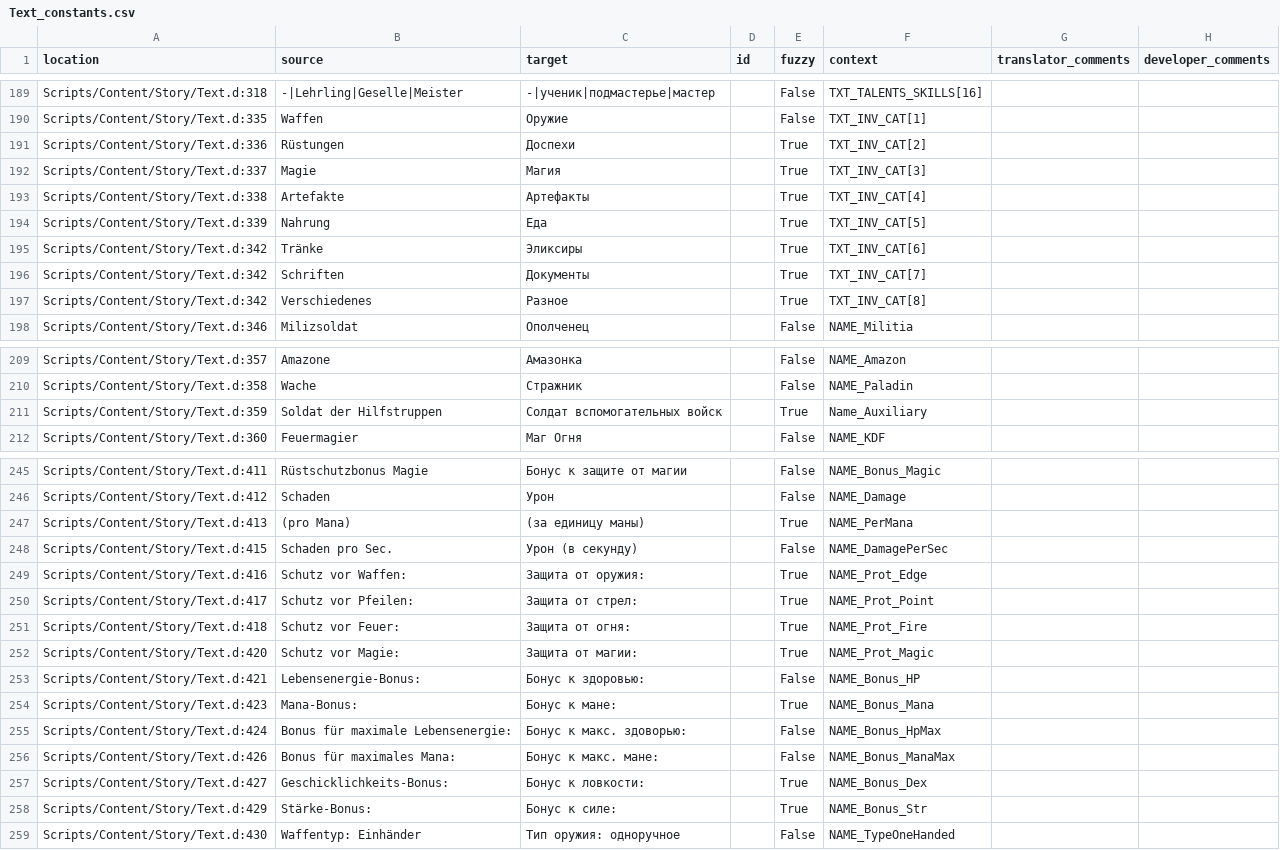
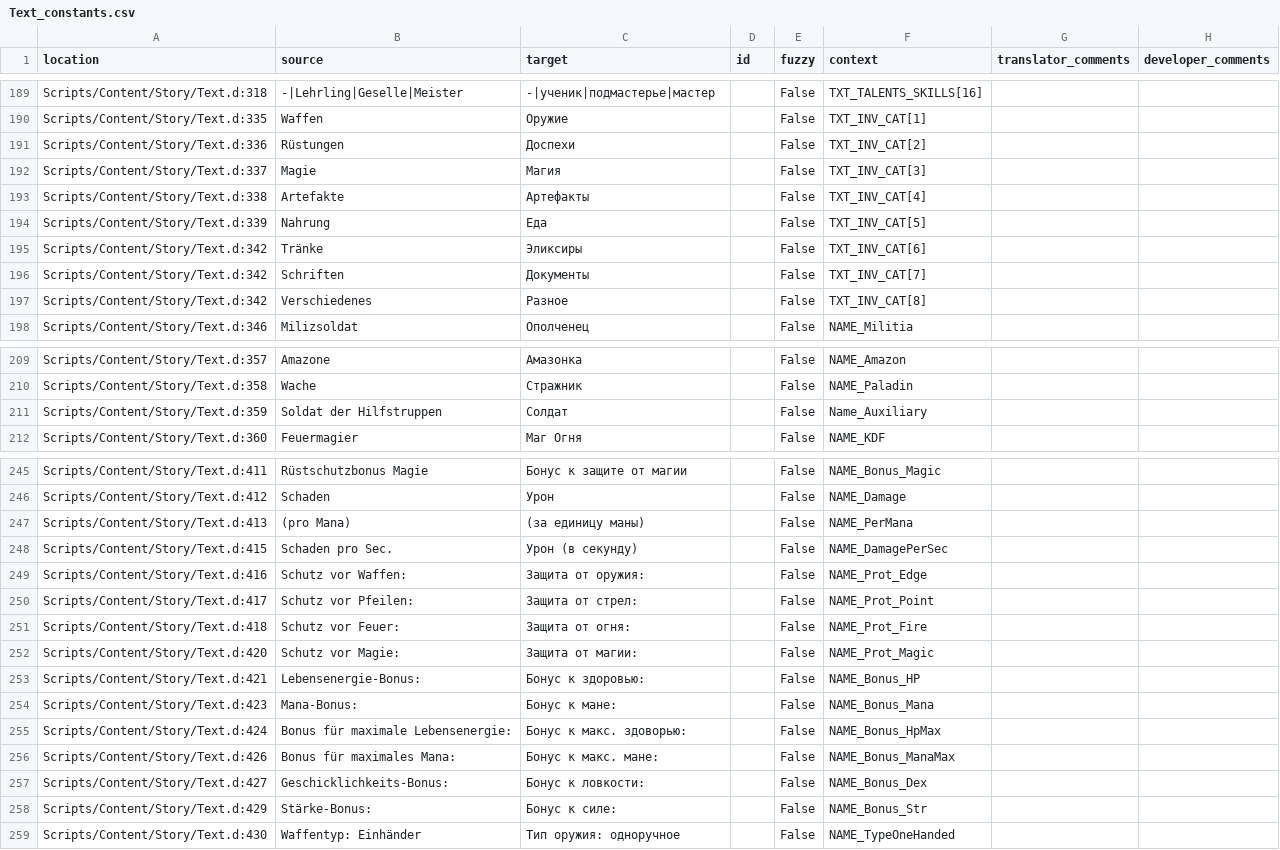
Before and after one commit to auronen/Gothic-Sequel-localization, a CSV file: .translations/ru/Text_constants.csv, drawn as a sheet; only a part is shown, gaps mark what is left out; the diff covers the shown part only.

```diff
--- a/.translations/ru/Text_constants.csv
+++ b/.translations/ru/Text_constants.csv
@@ -190,9 +190,9 @@
 "Scripts/Content/Story/Text.d:335","Waffen","Оружие","","False","TXT_INV_CAT[1]","",""
-"Scripts/Content/Story/Text.d:336","Rüstungen","Доспехи","","True","TXT_INV_CAT[2]","",""
-"Scripts/Content/Story/Text.d:337","Magie","Магия","","True","TXT_INV_CAT[3]","",""
-"Scripts/Content/Story/Text.d:338","Artefakte","Артефакты","","True","TXT_INV_CAT[4]","",""
-"Scripts/Content/Story/Text.d:339","Nahrung","Еда","","True","TXT_INV_CAT[5]","",""
-"Scripts/Content/Story/Text.d:342","Tränke","Эликсиры","","True","TXT_INV_CAT[6]","",""
-"Scripts/Content/Story/Text.d:342","Schriften","Документы","","True","TXT_INV_CAT[7]","",""
-"Scripts/Content/Story/Text.d:342","Verschiedenes","Разное","","True","TXT_INV_CAT[8]","",""
+"Scripts/Content/Story/Text.d:336","Rüstungen","Доспехи","","False","TXT_INV_CAT[2]","",""
+"Scripts/Content/Story/Text.d:337","Magie","Магия","","False","TXT_INV_CAT[3]","",""
+"Scripts/Content/Story/Text.d:338","Artefakte","Артефакты","","False","TXT_INV_CAT[4]","",""
+"Scripts/Content/Story/Text.d:339","Nahrung","Еда","","False","TXT_INV_CAT[5]","",""
+"Scripts/Content/Story/Text.d:342","Tränke","Эликсиры","","False","TXT_INV_CAT[6]","",""
+"Scripts/Content/Story/Text.d:342","Schriften","Документы","","False","TXT_INV_CAT[7]","",""
+"Scripts/Content/Story/Text.d:342","Verschiedenes","Разное","","False","TXT_INV_CAT[8]","",""
 "Scripts/Content/Story/Text.d:346","Milizsoldat","Ополченец","","False","NAME_Militia","",""
@@ -210,3 +210,3 @@
 "Scripts/Content/Story/Text.d:358","Wache","Стражник","","False","NAME_Paladin","",""
-"Scripts/Content/Story/Text.d:359","Soldat der Hilfstruppen","Солдат вспомогательных войск","","True","Name_Auxiliary","",""
+"Scripts/Content/Story/Text.d:359","Soldat der Hilfstruppen","Солдат","","False","Name_Auxiliary","",""
 "Scripts/Content/Story/Text.d:360","Feuermagier","Маг Огня","","False","NAME_KDF","",""
@@ -246,14 +246,14 @@
 "Scripts/Content/Story/Text.d:412","Schaden","Урон","","False","NAME_Damage","",""
-"Scripts/Content/Story/Text.d:413"," (pro Mana)"," (за единицу маны)","","True","NAME_PerMana","",""
+"Scripts/Content/Story/Text.d:413"," (pro Mana)"," (за единицу маны)","","False","NAME_PerMana","",""
 "Scripts/Content/Story/Text.d:415","Schaden pro Sec.","Урон (в секунду)","","False","NAME_DamagePerSec","",""
-"Scripts/Content/Story/Text.d:416","Schutz vor Waffen:","Защита от оружия:","","True","NAME_Prot_Edge","",""
-"Scripts/Content/Story/Text.d:417","Schutz vor Pfeilen:","Защита от стрел:","","True","NAME_Prot_Point","",""
-"Scripts/Content/Story/Text.d:418","Schutz vor Feuer:","Защита от огня:","","True","NAME_Prot_Fire","",""
-"Scripts/Content/Story/Text.d:420","Schutz vor Magie:","Защита от магии:","","True","NAME_Prot_Magic","",""
+"Scripts/Content/Story/Text.d:416","Schutz vor Waffen:","Защита от оружия:","","False","NAME_Prot_Edge","",""
+"Scripts/Content/Story/Text.d:417","Schutz vor Pfeilen:","Защита от стрел:","","False","NAME_Prot_Point","",""
+"Scripts/Content/Story/Text.d:418","Schutz vor Feuer:","Защита от огня:","","False","NAME_Prot_Fire","",""
+"Scripts/Content/Story/Text.d:420","Schutz vor Magie:","Защита от магии:","","False","NAME_Prot_Magic","",""
 "Scripts/Content/Story/Text.d:421","Lebensenergie-Bonus:","Бонус к здоровью:","","False","NAME_Bonus_HP","",""
-"Scripts/Content/Story/Text.d:423","Mana-Bonus:","Бонус к мане:","","True","NAME_Bonus_Mana","",""
+"Scripts/Content/Story/Text.d:423","Mana-Bonus:","Бонус к мане:","","False","NAME_Bonus_Mana","",""
 "Scripts/Content/Story/Text.d:424","Bonus für maximale Lebensenergie:","Бонус к макс. здоворью:","","False","NAME_Bonus_HpMax","",""
 "Scripts/Content/Story/Text.d:426","Bonus für maximales Mana:","Бонус к макс. мане:","","False","NAME_Bonus_ManaMax","",""
-"Scripts/Content/Story/Text.d:427","Geschicklichkeits-Bonus:","Бонус к ловкости:","","True","NAME_Bonus_Dex","",""
-"Scripts/Content/Story/Text.d:429","Stärke-Bonus:","Бонус к силе:","","True","NAME_Bonus_Str","",""
+"Scripts/Content/Story/Text.d:427","Geschicklichkeits-Bonus:","Бонус к ловкости:","","False","NAME_Bonus_Dex","",""
+"Scripts/Content/Story/Text.d:429","Stärke-Bonus:","Бонус к силе:","","False","NAME_Bonus_Str","",""
 "Scripts/Content/Story/Text.d:430","Waffentyp: Einhänder","Тип оружия: одноручное","","False","NAME_TypeOneHanded","",""
```
Also changed, not shown: 84 edited cells elsewhere in this file.
